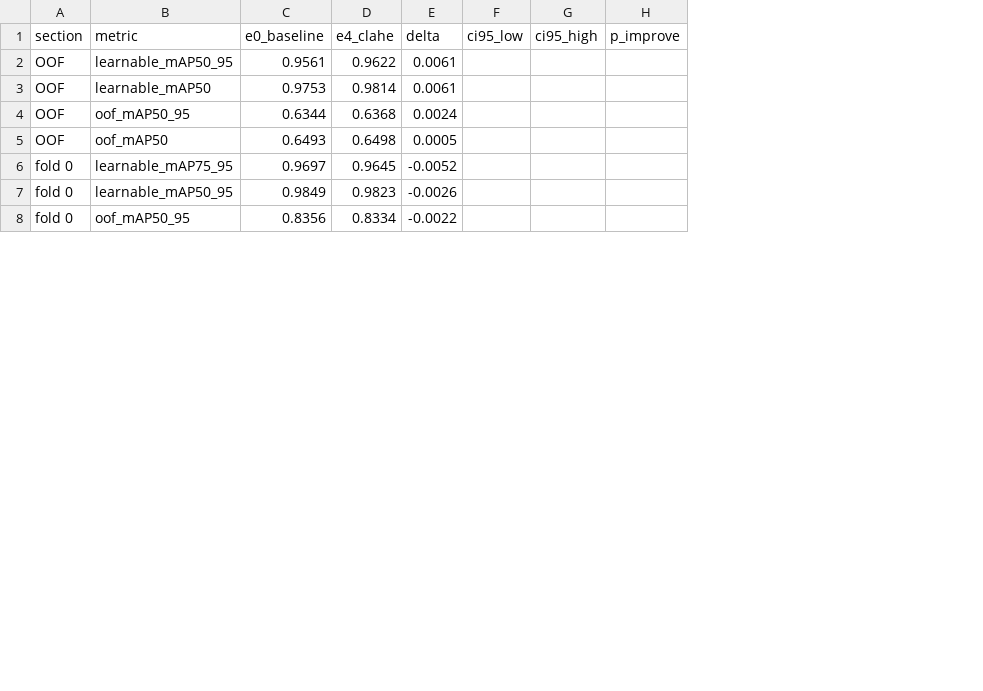
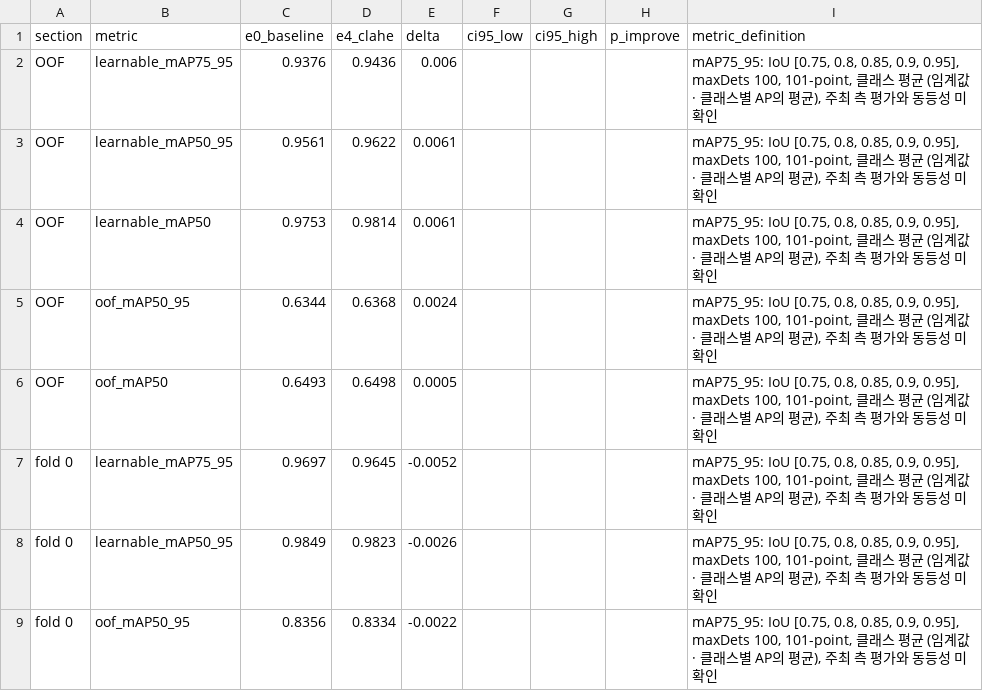
Before and after one commit to lee-da-gyo/ai-project-01-pill-detection, a CSV file: reports/experiments/compare_e0_baseline_vs_e4_clahe.csv, drawn as a sheet; only a part is shown; addresses are those after the commit; the diff names each change by its address in the sheet, - before the commit and + after, or states it on an @@ line.

```diff
--- a/reports/experiments/compare_e0_baseline_vs_e4_clahe.csv
+++ b/reports/experiments/compare_e0_baseline_vs_e4_clahe.csv
+column I (metric_definition), rows 3-9: all mAP75_95: IoU [0.75, 0.8, 0.85, 0.9, 0.95], maxDets 100, 101-point, 클래스 평균 (임계값 · 클래스별 AP의 평균), 주최 측 평가와 동등성 미확인
+row 2: OOF | learnable_mAP75_95 | 0.9376 | 0.9436 | 0.006 |  |  |  | mAP75_95: IoU [0.75, 0.8, 0.85, 0.9, 0.95], maxDets 100, 101-point, 클래스 평균 (임계값 · 클래스별 AP의 평균), 주최 측 평가와 동등성 미확인
```
Also changed, not shown: reports/experiments/compare_e0_baseline_vs_e0_baseline_tta.csv, reports/experiments/compare_e2_yolo11m_vs_e2_yolo11m_tta.csv, 12 other files.
